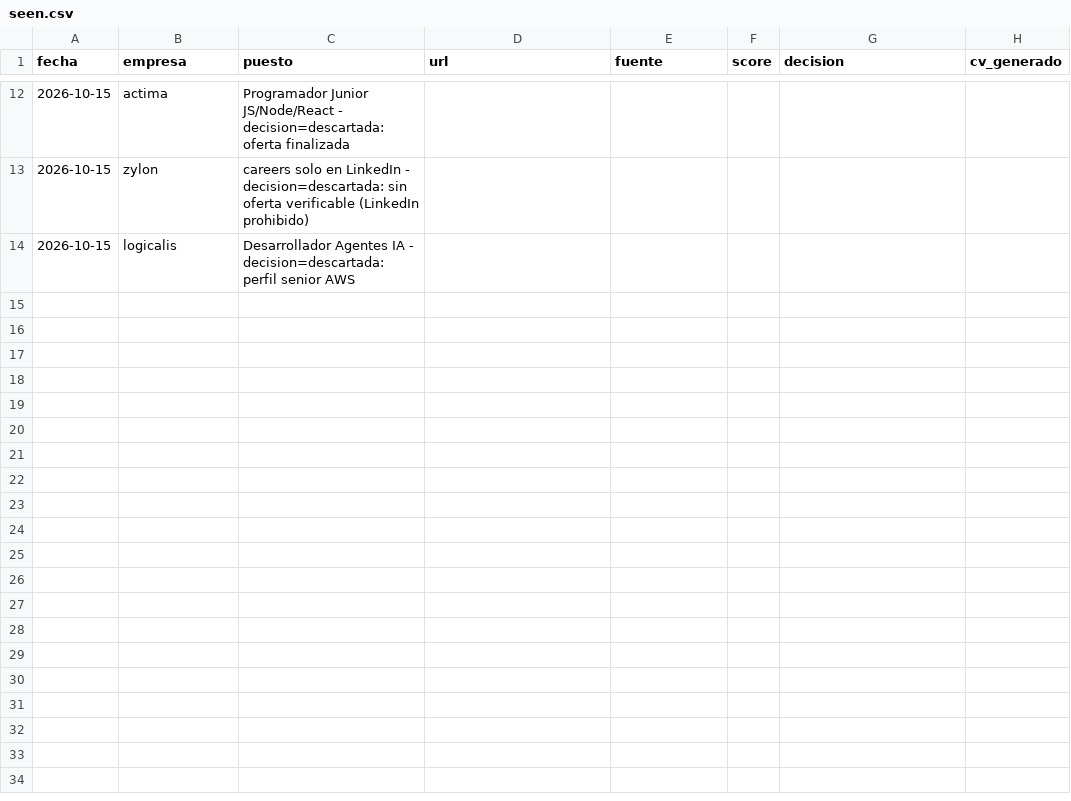
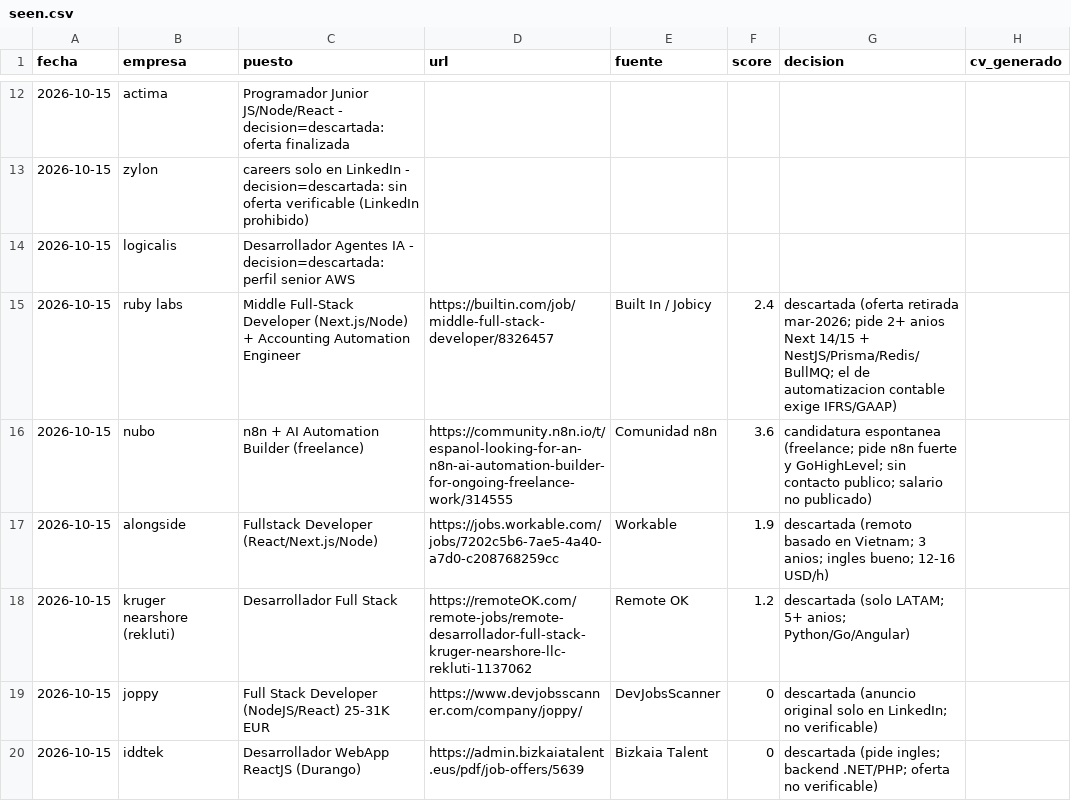
Before and after one commit to mounirb-dev/career-ops-mounir, a CSV file: data/seen.csv, drawn as a sheet; only a part is shown, gaps mark what is left out; the diff names each change by its address in the sheet, - before the commit and + after, or states it on an @@ line.

```diff
--- a/data/seen.csv
+++ b/data/seen.csv
+row 15: 2026-10-15 | ruby labs | Middle Full-Stack Developer (Next.js/Node) + Accounting Automation Engineer | https://builtin.com/job/middle-full-stack-developer/8326457 | Built In / Jobicy | 2.4 | descartada (oferta retirada mar-2026; pide 2+ anios Next 14/15 + NestJS/Prisma/Redis/BullMQ; el de automatizacion contable exige IFRS/GAAP)
+row 16: 2026-10-15 | nubo | n8n + AI Automation Builder (freelance) | https://community.n8n.io/t/espanol-looking-for-an-n8n-ai-automation-builder-for-ongoing-freelance-work/314555 | Comunidad n8n | 3.6 | candidatura espontanea (freelance; pide n8n fuerte y GoHighLevel; sin contacto publico; salario no publicado)
+row 17: 2026-10-15 | alongside | Fullstack Developer (React/Next.js/Node) | https://jobs.workable.com/jobs/7202c5b6-7ae5-4a40-a7d0-c208768259cc | Workable | 1.9 | descartada (remoto basado en Vietnam; 3 anios; ingles bueno; 12-16 USD/h)
+row 18: 2026-10-15 | kruger nearshore (rekluti) | Desarrollador Full Stack | https://remoteOK.com/remote-jobs/remote-desarrollador-full-stack-kruger-nearshore-llc-rekluti-1137062 | Remote OK | 1.2 | descartada (solo LATAM; 5+ anios; Python/Go/Angular)
+row 19: 2026-10-15 | joppy | Full Stack Developer (NodeJS/React) 25-31K EUR | https://www.devjobsscanner.com/company/joppy/ | DevJobsScanner | 0 | descartada (anuncio original solo en LinkedIn; no verificable)
+row 20: 2026-10-15 | iddtek | Desarrollador WebApp ReactJS (Durango) | https://admin.bizkaiatalent.eus/pdf/job-offers/5639 | Bizkaia Talent | 0 | descartada (pide ingles; backend .NET/PHP; oferta no verificable)
```
Also changed, not shown: 1 other file.
